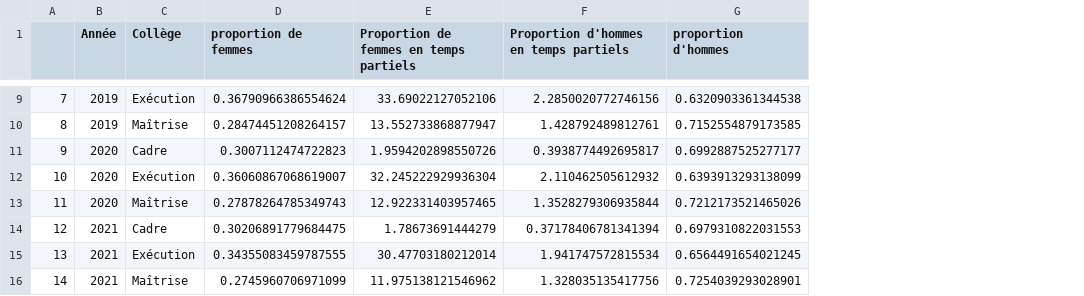
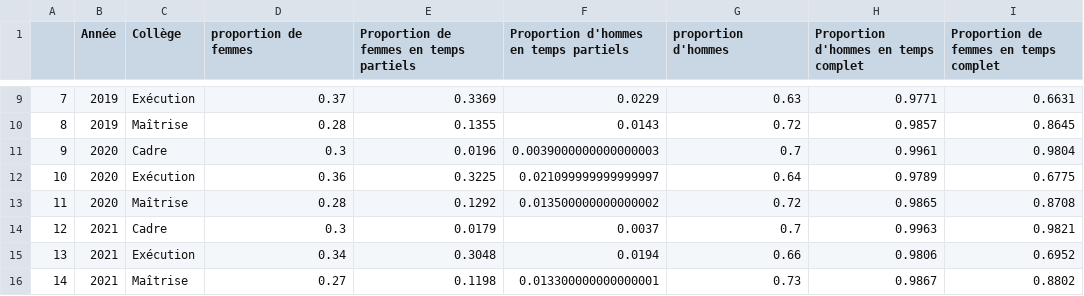
Before and after one commit to lancelot-r/projet_diversite_inclusion_entreprise, a CSV file: temps_partiel.csv, drawn as a sheet; only a part is shown, gaps mark what is left out; the diff covers the shown part only; the diff names each change by its address in the sheet, - before the commit and + after, or states it on an @@ line.

```diff
--- a/temps_partiel.csv
+++ b/temps_partiel.csv
+column H, row 1: Proportion d'hommes en temps complet; rows 9-16: 0.9771 | 0.9857 | 0.9961 | 0.9789 | 0.9865 | 0.9963 | 0.9806 | 0.9867
+column I, row 1: Proportion de femmes en temps complet; rows 9-16: 0.6631 | 0.8645 | 0.9804 | 0.6775 | 0.8708 | 0.9821 | 0.6952 | 0.8802
-D9 (proportion de femmes): 0.36790966386554624
+D9 (proportion de femmes): 0.37
-E9: 33.69022127052106
+E9: 0.3369
-F9: 2.2850020772746156
+F9: 0.0229
-G9 (proportion d'hommes): 0.6320903361344538
+G9 (proportion d'hommes): 0.63
-D10 (proportion de femmes): 0.28474451208264157
+D10 (proportion de femmes): 0.28
-E10: 13.552733868877947
+E10: 0.1355
-F10: 1.428792489812761
+F10: 0.0143
-G10 (proportion d'hommes): 0.7152554879173585
+G10 (proportion d'hommes): 0.72
-D11 (proportion de femmes): 0.3007112474722823
+D11 (proportion de femmes): 0.3
-E11: 1.9594202898550726
+E11: 0.0196
-F11: 0.3938774492695817
+F11: 0.0039000000000000003
-G11 (proportion d'hommes): 0.6992887525277177
+G11 (proportion d'hommes): 0.7
-D12 (proportion de femmes): 0.36060867068619007
+D12 (proportion de femmes): 0.36
-E12: 32.245222929936304
+E12: 0.3225
-F12: 2.110462505612932
+F12: 0.021099999999999997
-G12 (proportion d'hommes): 0.6393913293138099
+G12 (proportion d'hommes): 0.64
-D13 (proportion de femmes): 0.27878264785349743
+D13 (proportion de femmes): 0.28
-E13: 12.922331403957465
+E13: 0.1292
-F13: 1.3528279306935844
+F13: 0.013500000000000002
-G13 (proportion d'hommes): 0.7212173521465026
+G13 (proportion d'hommes): 0.72
-D14 (proportion de femmes): 0.30206891779684475
+D14 (proportion de femmes): 0.3
-E14: 1.78673691444279
+E14: 0.0179
-F14: 0.37178406781341394
+F14: 0.0037
-G14 (proportion d'hommes): 0.6979310822031553
+G14 (proportion d'hommes): 0.7
-D15 (proportion de femmes): 0.34355083459787555
+D15 (proportion de femmes): 0.34
-E15: 30.47703180212014
+E15: 0.3048
-F15: 1.941747572815534
+F15: 0.0194
-G15 (proportion d'hommes): 0.6564491654021245
+G15 (proportion d'hommes): 0.66
-D16 (proportion de femmes): 0.2745960706971099
+D16 (proportion de femmes): 0.27
-E16: 11.975138121546962
+E16: 0.1198
-F16: 1.328035135417756
+F16: 0.013300000000000001
-G16 (proportion d'hommes): 0.7254039293028901
+G16 (proportion d'hommes): 0.73
```
Also changed, not shown: 52 edited cells elsewhere in this file.
